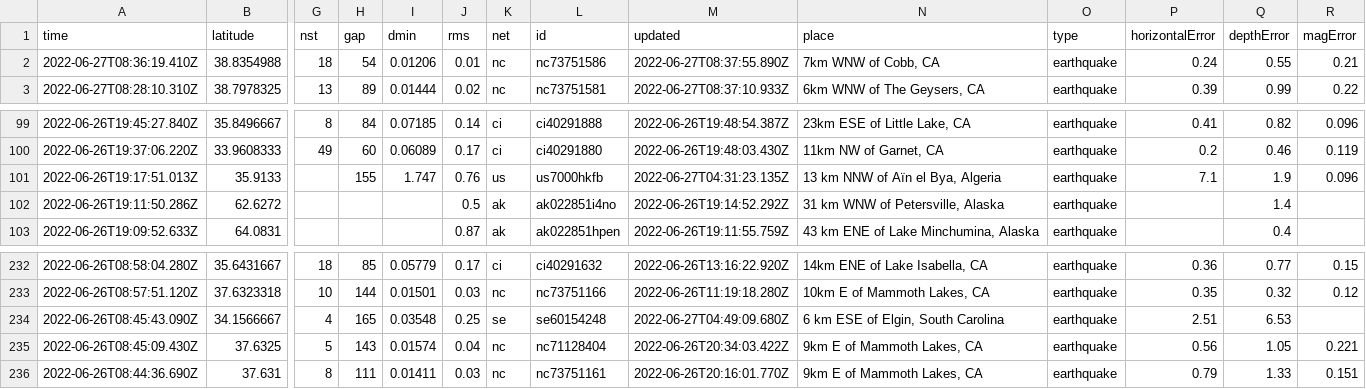
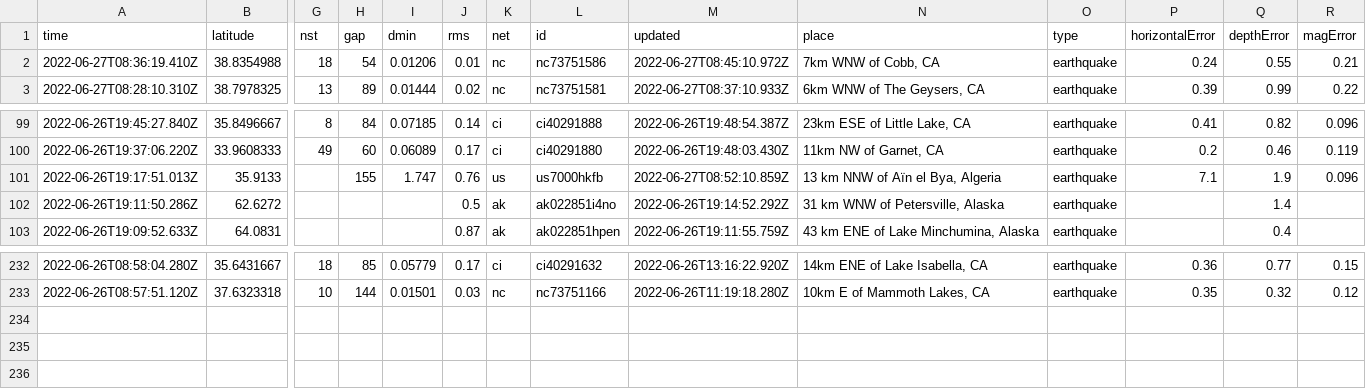
Before and after one commit to melfronczek/my-data-robot, a CSV file: usgs_current.csv, drawn as a sheet; only a part is shown, gaps mark what is left out; rows hold the shown columns only; the diff names each change by its address in the sheet, - before the commit and + after, or states it on an @@ line.

```diff
--- a/usgs_current.csv
+++ b/usgs_current.csv
-M2 (updated): 2022-06-27T08:37:55.890Z
+M2 (updated): 2022-06-27T08:45:10.972Z
-M101 (updated): 2022-06-27T04:31:23.135Z
+M101 (updated): 2022-06-27T08:52:10.859Z
-row 234: 2022-06-26T08:45:43.090Z | 34.1566667 | 4 | 165 | 0.03548 | 0.25 | se | se60154248 | 2022-06-27T04:49:09.680Z | 6 km ESE of Elgin, South Carolina | earthquake | 2.51 | 6.53
-row 235: 2022-06-26T08:45:09.430Z | 37.6325 | 5 | 143 | 0.01574 | 0.04 | nc | nc71128404 | 2022-06-26T20:34:03.422Z | 9km E of Mammoth Lakes, CA | earthquake | 0.56 | 1.05 | 0.221
-row 236: 2022-06-26T08:44:36.690Z | 37.631 | 8 | 111 | 0.01411 | 0.03 | nc | nc73751161 | 2022-06-26T20:16:01.770Z | 9km E of Mammoth Lakes, CA | earthquake | 0.79 | 1.33 | 0.151
```
